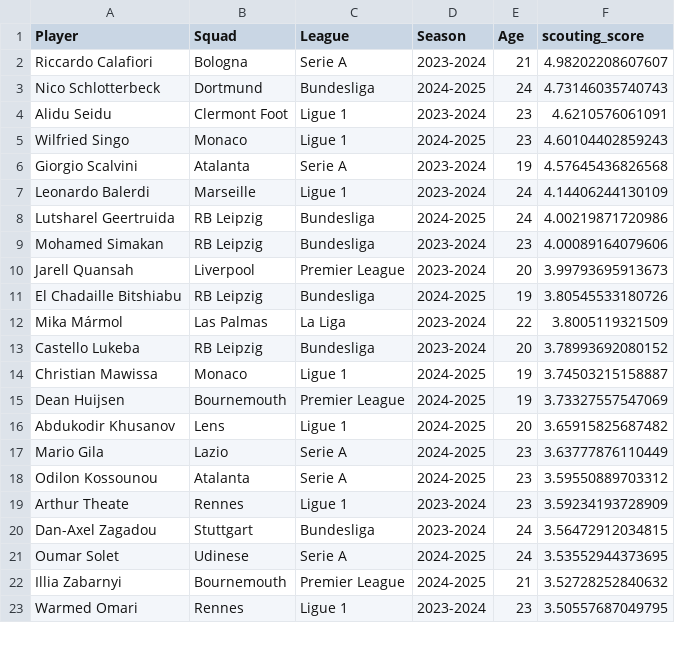
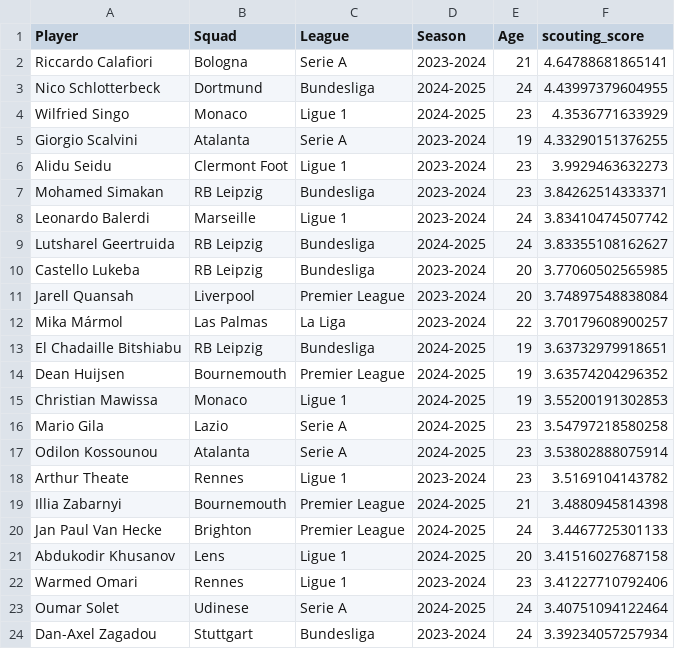
Before and after one commit to adriangomezc/football-data-analysis, a CSV file: outputs/tables/market_inefficiency_targets.csv, drawn as a sheet; only a part is shown; the diff covers the shown part only.

```diff
--- a/outputs/tables/market_inefficiency_targets.csv
+++ b/outputs/tables/market_inefficiency_targets.csv
@@ -1,23 +1,24 @@
 "Player","Squad","League","Season","Age","scouting_score"
-"Riccardo Calafiori","Bologna","Serie A","2023-2024",21,4.98202208607607
-"Nico Schlotterbeck","Dortmund","Bundesliga","2024-2025",24,4.73146035740743
-"Alidu Seidu","Clermont Foot","Ligue 1","2023-2024",23,4.6210576061091
-"Wilfried Singo","Monaco","Ligue 1","2024-2025",23,4.60104402859243
-"Giorgio Scalvini","Atalanta","Serie A","2023-2024",19,4.57645436826568
-"Leonardo Balerdi","Marseille","Ligue 1","2023-2024",24,4.14406244130109
-"Lutsharel Geertruida","RB Leipzig","Bundesliga","2024-2025",24,4.00219871720986
-"Mohamed Simakan","RB Leipzig","Bundesliga","2023-2024",23,4.00089164079606
-"Jarell Quansah","Liverpool","Premier League","2023-2024",20,3.99793695913673
-"El Chadaille Bitshiabu","RB Leipzig","Bundesliga","2024-2025",19,3.80545533180726
-"Mika Mármol","Las Palmas","La Liga","2023-2024",22,3.8005119321509
-"Castello Lukeba","RB Leipzig","Bundesliga","2023-2024",20,3.78993692080152
-"Christian Mawissa","Monaco","Ligue 1","2024-2025",19,3.74503215158887
-"Dean Huijsen","Bournemouth","Premier League","2024-2025",19,3.73327557547069
-"Abdukodir Khusanov","Lens","Ligue 1","2024-2025",20,3.65915825687482
-"Mario Gila","Lazio","Serie A","2024-2025",23,3.63777876110449
-"Odilon Kossounou","Atalanta","Serie A","2024-2025",23,3.59550889703312
-"Arthur Theate","Rennes","Ligue 1","2023-2024",23,3.59234193728909
-"Dan-Axel Zagadou","Stuttgart","Bundesliga","2023-2024",24,3.56472912034815
-"Oumar Solet","Udinese","Serie A","2024-2025",24,3.53552944373695
-"Illia Zabarnyi","Bournemouth","Premier League","2024-2025",21,3.52728252840632
-"Warmed Omari","Rennes","Ligue 1","2023-2024",23,3.50557687049795
+"Riccardo Calafiori","Bologna","Serie A","2023-2024",21,4.64788681865141
+"Nico Schlotterbeck","Dortmund","Bundesliga","2024-2025",24,4.43997379604955
+"Wilfried Singo","Monaco","Ligue 1","2024-2025",23,4.3536771633929
+"Giorgio Scalvini","Atalanta","Serie A","2023-2024",19,4.33290151376255
+"Alidu Seidu","Clermont Foot","Ligue 1","2023-2024",23,3.9929463632273
+"Mohamed Simakan","RB Leipzig","Bundesliga","2023-2024",23,3.84262514333371
+"Leonardo Balerdi","Marseille","Ligue 1","2023-2024",24,3.83410474507742
+"Lutsharel Geertruida","RB Leipzig","Bundesliga","2024-2025",24,3.83355108162627
+"Castello Lukeba","RB Leipzig","Bundesliga","2023-2024",20,3.77060502565985
+"Jarell Quansah","Liverpool","Premier League","2023-2024",20,3.74897548838084
+"Mika Mármol","Las Palmas","La Liga","2023-2024",22,3.70179608900257
+"El Chadaille Bitshiabu","RB Leipzig","Bundesliga","2024-2025",19,3.63732979918651
+"Dean Huijsen","Bournemouth","Premier League","2024-2025",19,3.63574204296352
+"Christian Mawissa","Monaco","Ligue 1","2024-2025",19,3.55200191302853
+"Mario Gila","Lazio","Serie A","2024-2025",23,3.54797218580258
+"Odilon Kossounou","Atalanta","Serie A","2024-2025",23,3.53802888075914
+"Arthur Theate","Rennes","Ligue 1","2023-2024",23,3.5169104143782
+"Illia Zabarnyi","Bournemouth","Premier League","2024-2025",21,3.4880945814398
+"Jan Paul Van Hecke","Brighton","Premier League","2024-2025",24,3.4467725301133
+"Abdukodir Khusanov","Lens","Ligue 1","2024-2025",20,3.41516027687158
+"Warmed Omari","Rennes","Ligue 1","2023-2024",23,3.41227710792406
+"Oumar Solet","Udinese","Serie A","2024-2025",24,3.40751094122464
+"Dan-Axel Zagadou","Stuttgart","Bundesliga","2023-2024",24,3.39234057257934
```
Also changed, not shown: 4 added rows, 5 removed rows and 10 edited cells elsewhere in this file, outputs/tables/cluster_profiles.csv, outputs/tables/defensive_ranking.csv, 33 other files.
